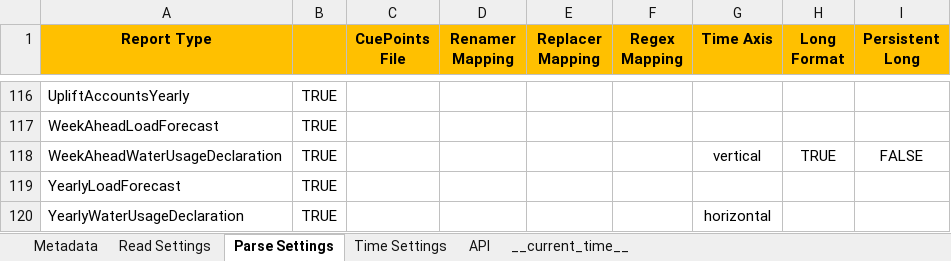
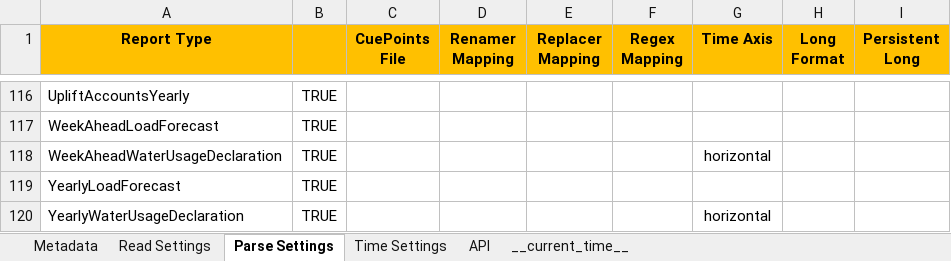
Before and after one commit to ThanosGkou/exso, an Excel workbook: exso/Files/ReportsInfo.xlsx, sheet Parse Settings, drawn as a sheet; only a part is shown, gaps mark what is left out; values as stored, in another font and other column widths than the file's, no borders; conditional formats not drawn; the diff names each change by its address in the sheet, - before the commit and + after, or states it on an @@ line.

```diff
--- a/exso/Files/ReportsInfo.xlsx (sheet Parse Settings)
+++ b/exso/Files/ReportsInfo.xlsx (sheet Parse Settings)
-G118 (Time Axis): vertical
+G118 (Time Axis): horizontal
-H118 (Long Format): TRUE
+H118 (Long Format): (empty)
-I118 (Persistent Long): FALSE
+I118 (Persistent Long): (empty)
```
Also changed, not shown: sheet Read Settings, sheet Metadata, sheet Time Settings, sheet __current_time__, formulas that keep their value, 4 other files.
